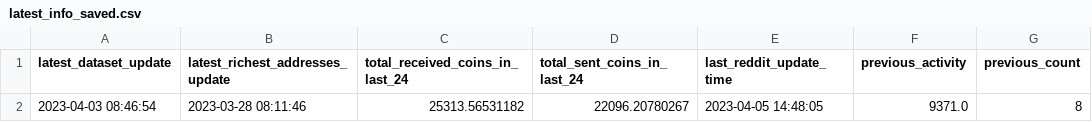
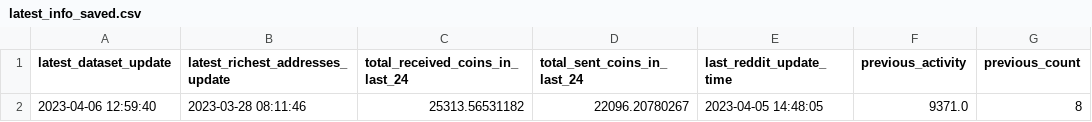
Before and after one commit to williamnordberg/adam_trader, a CSV file: latest_info_saved.csv, drawn as a sheet; only a part is shown; the diff names each change by its address in the sheet, - before the commit and + after, or states it on an @@ line.

```diff
--- a/latest_info_saved.csv
+++ b/latest_info_saved.csv
-A2 (latest_dataset_update): 2023-04-03 08:46:54
+A2 (latest_dataset_update): 2023-04-06 12:59:40
```
Also changed, not shown: main_dataset.csv, 5 other files.
